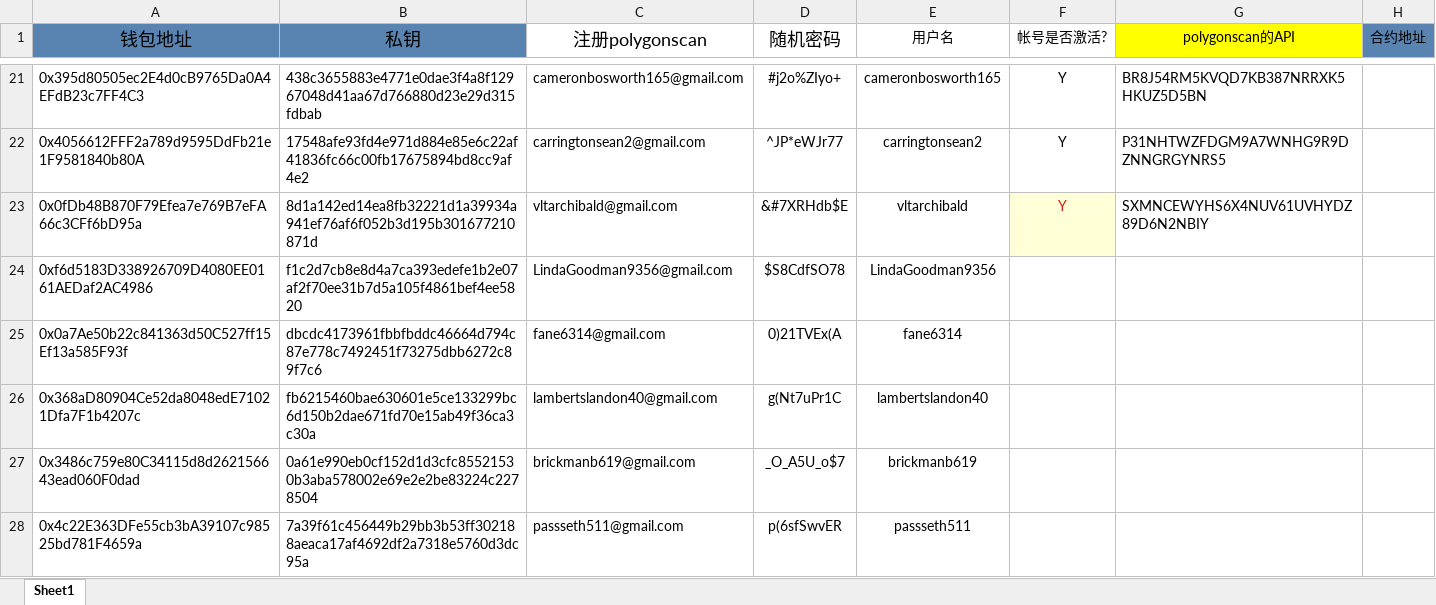
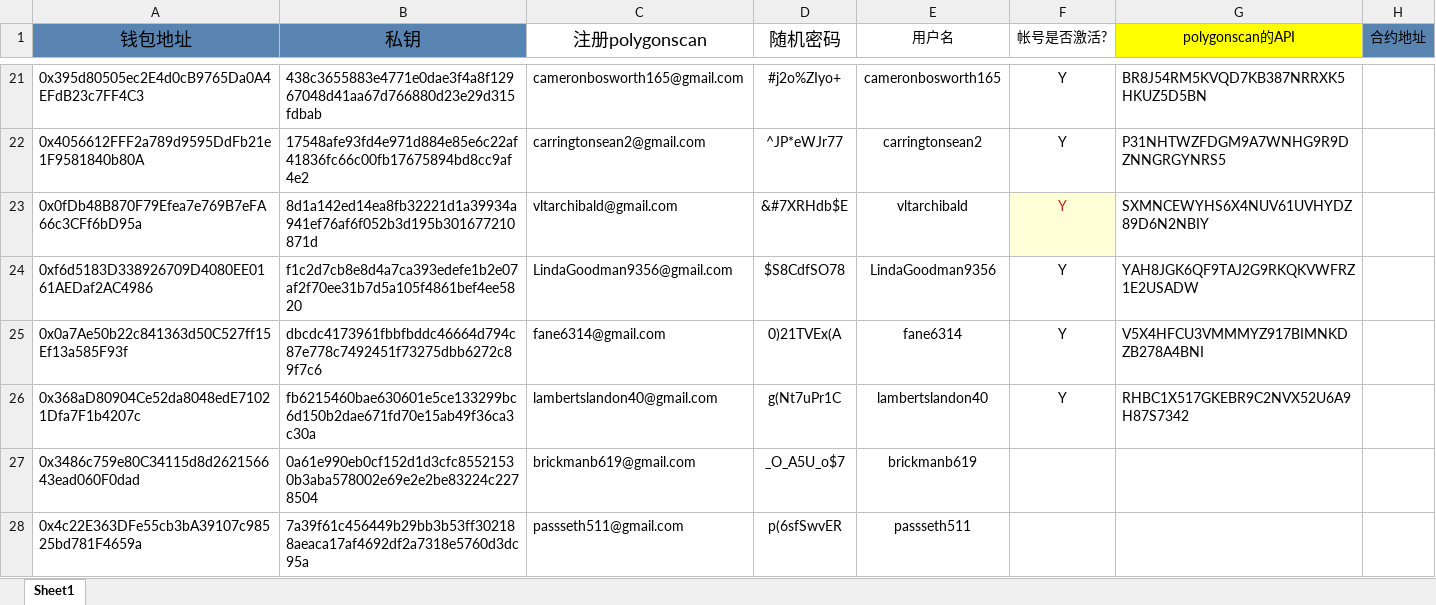
Before and after one commit to alveraboquet/Block_chain, an Excel workbook: scripts_on_ubuntu/Alchemy/week 3/week 3.xlsx, sheet Sheet1, drawn as a sheet; only a part is shown, gaps mark what is left out; values as stored, in another font and other column widths than the file's, no borders; the diff names each change by its address in the sheet, - before the commit and + after, or states it on an @@ line.

```diff
--- a/scripts_on_ubuntu/Alchemy/week 3/week 3.xlsx (sheet Sheet1)
+++ b/scripts_on_ubuntu/Alchemy/week 3/week 3.xlsx (sheet Sheet1)
-F24:F26 (帐号是否激活?): (empty)
+F24:F26 (帐号是否激活?): Y
-G24 (polygonscan的API): (empty)
+G24 (polygonscan的API): YAH8JGK6QF9TAJ2G9RKQKVWFRZ1E2USADW
-G25 (polygonscan的API): (empty)
+G25 (polygonscan的API): V5X4HFCU3VMMMYZ917BIMNKDZB278A4BNI
-G26 (polygonscan的API): (empty)
+G26 (polygonscan的API): RHBC1X517GKEBR9C2NVX52U6A9H87S7342
```
Also changed, not shown: 2 other files.
